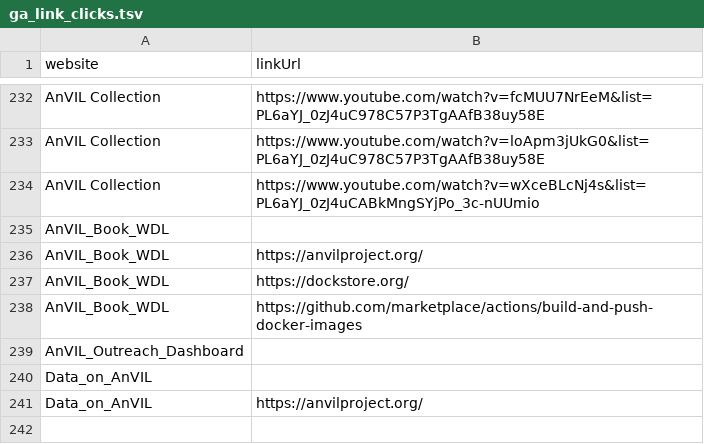
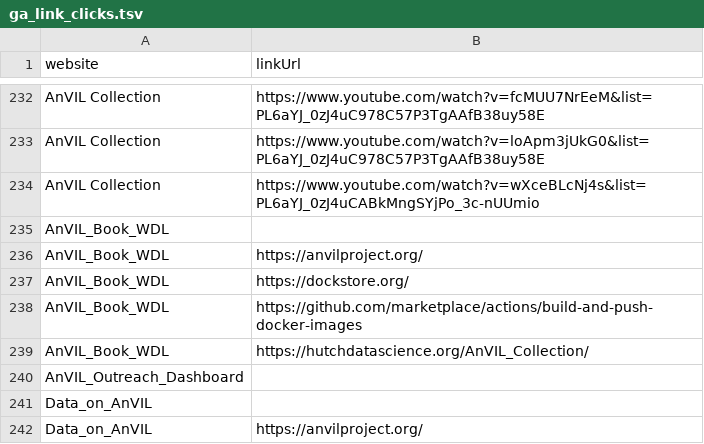
Before and after one commit to fhdsl/AnVIL_Outreach_Metrics, a TSV file: metricminer_data/ga/ga_link_clicks.tsv, drawn as a sheet; only a part is shown, gaps mark what is left out.

```diff
--- a/metricminer_data/ga/ga_link_clicks.tsv
+++ b/metricminer_data/ga/ga_link_clicks.tsv
@@ -238,2 +238,3 @@ AnVIL_Book_WDL	https://dockstore.org/
 AnVIL_Book_WDL	https://github.com/marketplace/actions/build-and-push-docker-images
+AnVIL_Book_WDL	https://hutchdatascience.org/AnVIL_Collection/
 AnVIL_Outreach_Dashboard	
```
Also changed, not shown: metricminer_data/ga/ga_metrics.tsv, 1 other file.
